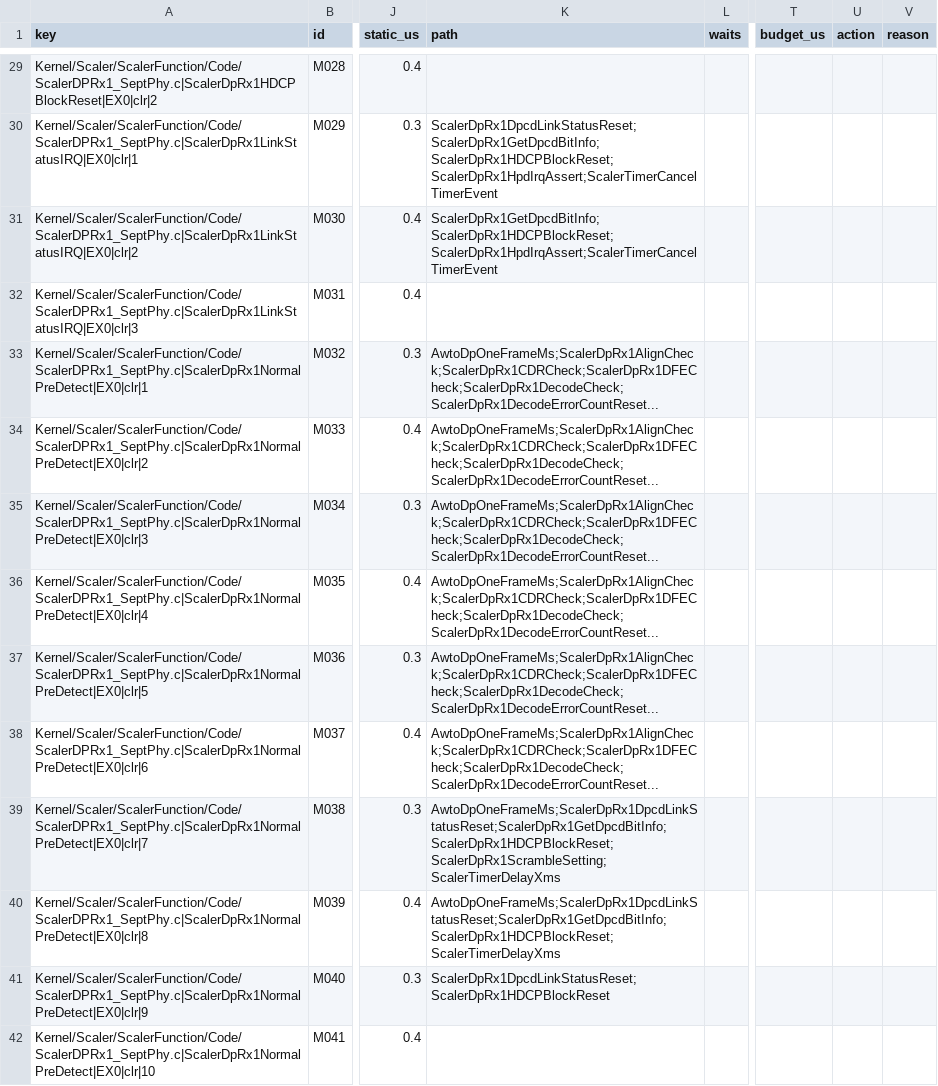
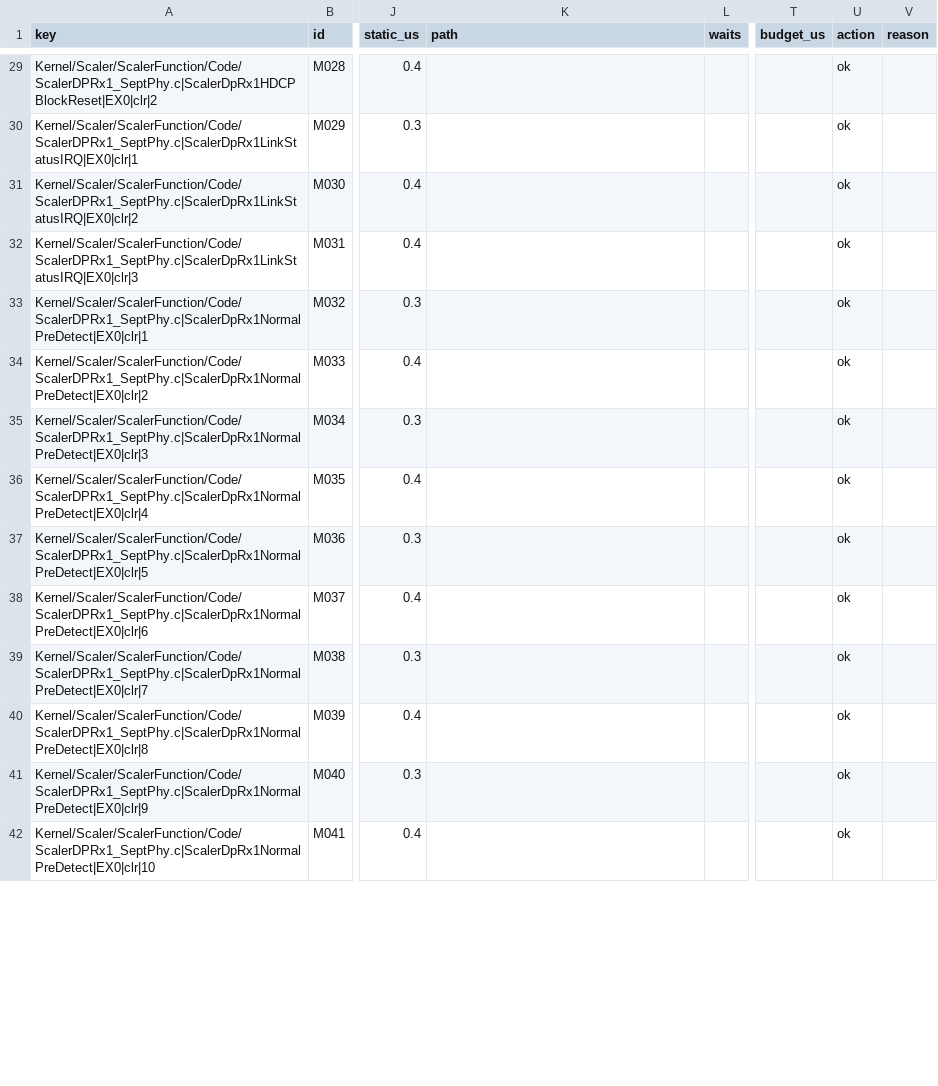
Before and after one commit to awto-au/awto-ddc, a TSV file: docs/irq-masks.tsv, drawn as a sheet; only a part is shown, gaps mark what is left out; the diff covers the shown part only; the diff names each change by its address in the sheet, - before the commit and + after, or states it on an @@ line.

```diff
--- a/docs/irq-masks.tsv
+++ b/docs/irq-masks.tsv
-U29:U42 (action): (empty)
+U29:U42 (action): ok
-K30 (path): ScalerDpRx1DpcdLinkStatusReset;ScalerDpRx1GetDpcdBitInfo;ScalerDpRx1HDCPBlockReset;ScalerDpRx1HpdIrqAssert;ScalerTimerCancelTimerEvent
+K30 (path): (empty)
-K31 (path): ScalerDpRx1GetDpcdBitInfo;ScalerDpRx1HDCPBlockReset;ScalerDpRx1HpdIrqAssert;ScalerTimerCancelTimerEvent
+K31 (path): (empty)
-K33:K38 (path): AwtoDpOneFrameMs;ScalerDpRx1AlignCheck;ScalerDpRx1CDRCheck;ScalerDpRx1DFECheck;ScalerDpRx1DecodeCheck;ScalerDpRx1DecodeErrorCountReset...
+K33:K38 (path): (empty)
-K39 (path): AwtoDpOneFrameMs;ScalerDpRx1DpcdLinkStatusReset;ScalerDpRx1GetDpcdBitInfo;ScalerDpRx1HDCPBlockReset;ScalerDpRx1ScrambleSetting;ScalerTimerDelayXms
+K39 (path): (empty)
-K40 (path): AwtoDpOneFrameMs;ScalerDpRx1DpcdLinkStatusReset;ScalerDpRx1GetDpcdBitInfo;ScalerDpRx1HDCPBlockReset;ScalerTimerDelayXms
+K40 (path): (empty)
-K41 (path): ScalerDpRx1DpcdLinkStatusReset;ScalerDpRx1HDCPBlockReset
+K41 (path): (empty)
```
Also changed, not shown: 78 edited cells elsewhere in this file, 4 other files.
